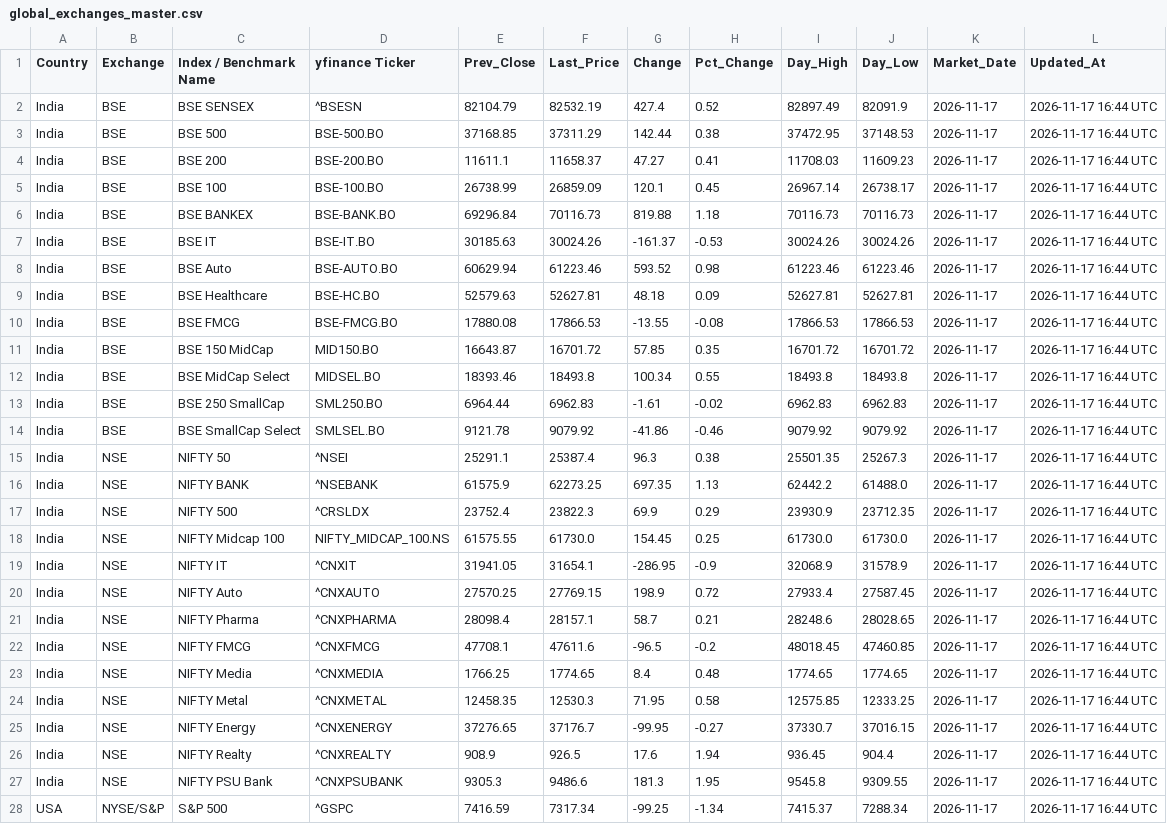
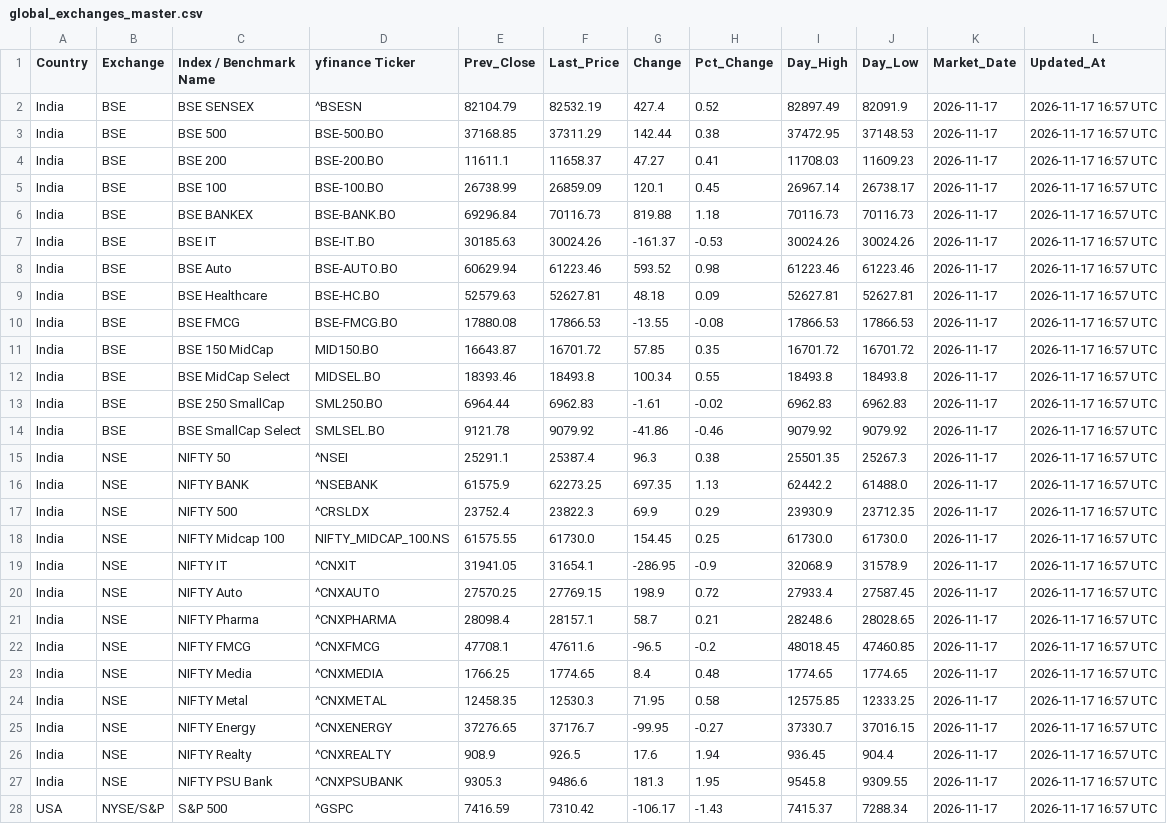
Before and after one commit to SRINIVASTA/global-exchanges-tracker, a CSV file: data/global_exchanges_master.csv, drawn as a sheet; only a part is shown; the diff covers the shown part only; the diff names each change by its address in the sheet, - before the commit and + after, or states it on an @@ line.

```diff
--- a/data/global_exchanges_master.csv
+++ b/data/global_exchanges_master.csv
-L2:L28 (Updated_At): 2026-11-17 16:44 UTC
+L2:L28 (Updated_At): 2026-11-17 16:57 UTC
-F28 (Last_Price): 7317.34
+F28 (Last_Price): 7310.42
-G28 (Change): -99.25
+G28 (Change): -106.17
-H28 (Pct_Change): -1.34
+H28 (Pct_Change): -1.43
```
Also changed, not shown: 31 edited cells elsewhere in this file.
